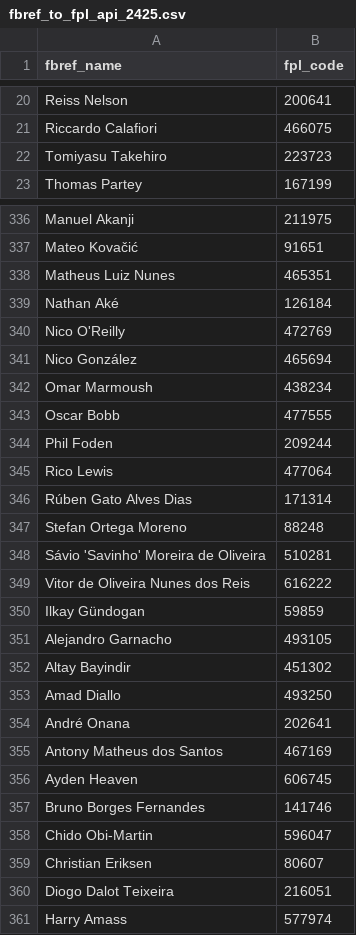
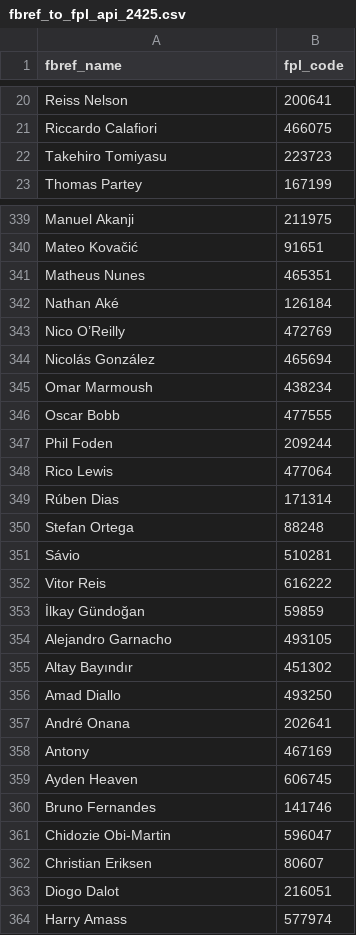
Before and after one commit to Casper-Guo/2025-FPL-Scouting, a CSV file: clean/fbref_to_fpl_api_2425.csv, drawn as a sheet; only a part is shown, gaps mark what is left out; the diff covers the shown part only.

```diff
--- a/clean/fbref_to_fpl_api_2425.csv
+++ b/clean/fbref_to_fpl_api_2425.csv
@@ -21,3 +21,3 @@ Reiss Nelson,200641
 Riccardo Calafiori,466075
-Tomiyasu Takehiro,223723
+Takehiro Tomiyasu,223723
 Thomas Partey,167199
@@ -337,6 +340,6 @@ Manuel Akanji,211975
 Mateo Kovačić,91651
-Matheus Luiz Nunes,465351
+Matheus Nunes,465351
 Nathan Aké,126184
-Nico O'Reilly,472769
-Nico González,465694
+Nico O’Reilly,472769
+Nicolás González,465694
 Omar Marmoush,438234
@@ -345,17 +348,17 @@ Phil Foden,209244
 Rico Lewis,477064
-Rúben Gato Alves Dias,171314
-Stefan Ortega Moreno,88248
-Sávio 'Savinho' Moreira de Oliveira,510281
-Vitor de Oliveira Nunes dos Reis,616222
-Ilkay Gündogan,59859
+Rúben Dias,171314
+Stefan Ortega,88248
+Sávio,510281
+Vitor Reis,616222
+İlkay Gündoğan,59859
 Alejandro Garnacho,493105
-Altay Bayindir,451302
+Altay Bayındır,451302
 Amad Diallo,493250
 André Onana,202641
-Antony Matheus dos Santos,467169
+Antony,467169
 Ayden Heaven,606745
-Bruno Borges Fernandes,141746
-Chido Obi-Martin,596047
+Bruno Fernandes,141746
+Chidozie Obi-Martin,596047
 Christian Eriksen,80607
-Diogo Dalot Teixeira,216051
+Diogo Dalot,216051
 Harry Amass,577974
```
Also changed, not shown: 18 moved rows and 90 edited cells elsewhere in this file, 1 other file.
